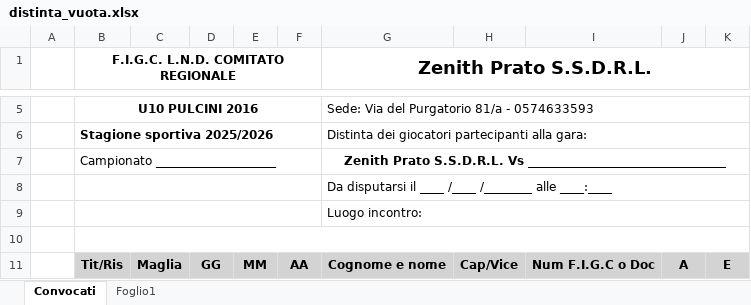
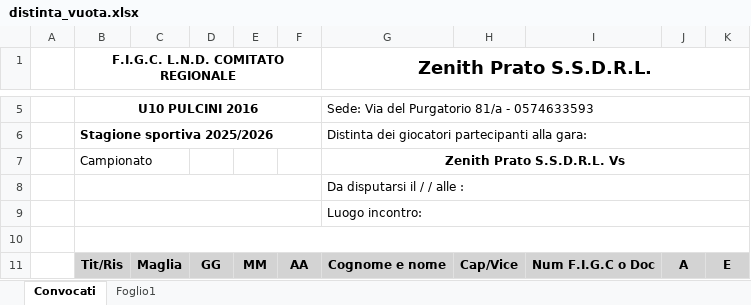
Before and after one commit to clin81/zenith-distinte, an Excel workbook: distinta_vuota.xlsx, sheet Convocati, drawn as a sheet; only a part is shown, gaps mark what is left out; values as stored, in another font and other column widths than the file's, no borders; removed rows and columns are numbered as before the commit, all else as after; the diff names each change by its address in the sheet, - before the commit and + after, or states it on an @@ line.

Commit message:
Add files via upload

```diff
--- a/distinta_vuota.xlsx (sheet Convocati)
+++ b/distinta_vuota.xlsx (sheet Convocati)
-row 7:  | Campionato ____________________ |  |  |  |  | Zenith Prato S.S.D.R.L. Vs _________________________________
+row 7:  | Campionato |  |  |  |  | Zenith Prato S.S.D.R.L. Vs
-G8 (Zenith Prato S.S.D.R.L.): Da disputarsi il ____ /____ /________ alle ____:____
+G8 (Zenith Prato S.S.D.R.L.): Da disputarsi il / / alle :
```
